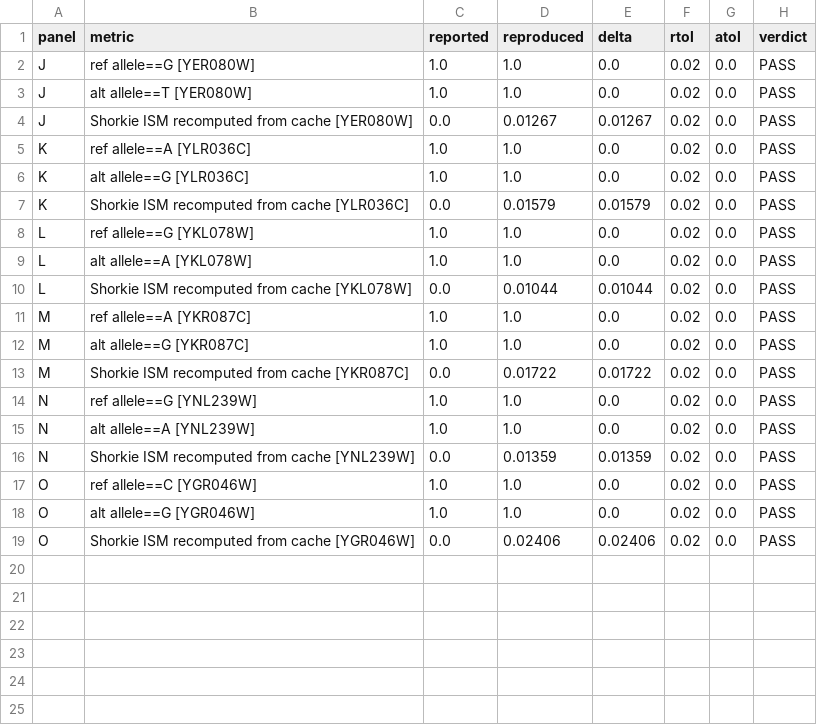
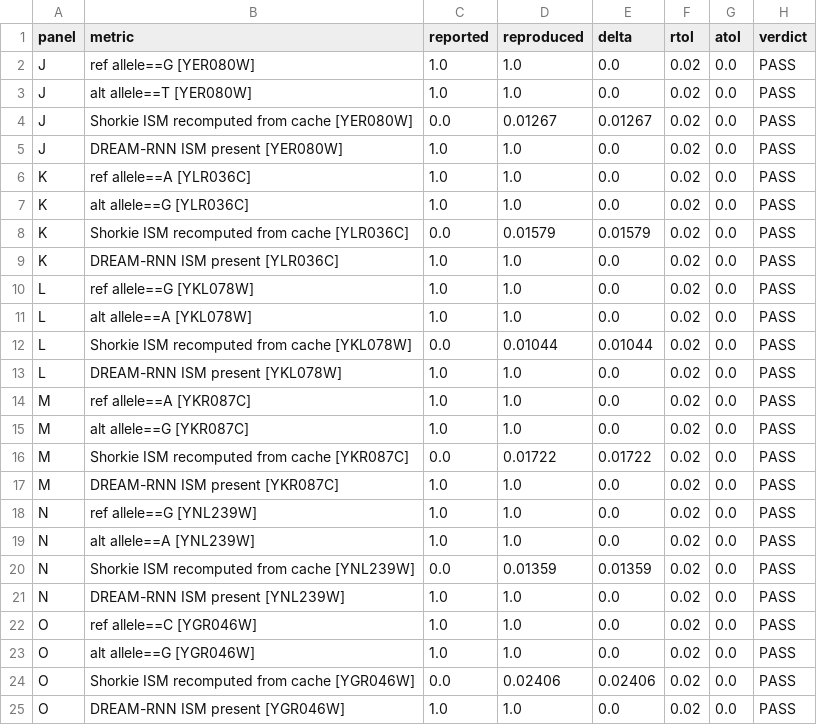
Before and after one commit to calico/shorkie-paper, a CSV file: reproduction/figure_07/recheck/verify_fig7JO.csv, drawn as a sheet.

```diff
--- a/reproduction/figure_07/recheck/verify_fig7JO.csv
+++ b/reproduction/figure_07/recheck/verify_fig7JO.csv
@@ -4,2 +4,3 @@ J,alt allele==T [YER080W],1.0,1.0,0.0,0.02,0.0,PASS
 J,Shorkie ISM recomputed from cache [YER080W],0.0,0.01267,0.01267,0.02,0.0,PASS
+J,DREAM-RNN ISM present [YER080W],1.0,1.0,0.0,0.02,0.0,PASS
 K,ref allele==A [YLR036C],1.0,1.0,0.0,0.02,0.0,PASS
@@ -7,2 +8,3 @@ K,alt allele==G [YLR036C],1.0,1.0,0.0,0.02,0.0,PASS
 K,Shorkie ISM recomputed from cache [YLR036C],0.0,0.01579,0.01579,0.02,0.0,PASS
+K,DREAM-RNN ISM present [YLR036C],1.0,1.0,0.0,0.02,0.0,PASS
 L,ref allele==G [YKL078W],1.0,1.0,0.0,0.02,0.0,PASS
@@ -10,2 +12,3 @@ L,alt allele==A [YKL078W],1.0,1.0,0.0,0.02,0.0,PASS
 L,Shorkie ISM recomputed from cache [YKL078W],0.0,0.01044,0.01044,0.02,0.0,PASS
+L,DREAM-RNN ISM present [YKL078W],1.0,1.0,0.0,0.02,0.0,PASS
 M,ref allele==A [YKR087C],1.0,1.0,0.0,0.02,0.0,PASS
@@ -13,2 +16,3 @@ M,alt allele==G [YKR087C],1.0,1.0,0.0,0.02,0.0,PASS
 M,Shorkie ISM recomputed from cache [YKR087C],0.0,0.01722,0.01722,0.02,0.0,PASS
+M,DREAM-RNN ISM present [YKR087C],1.0,1.0,0.0,0.02,0.0,PASS
 N,ref allele==G [YNL239W],1.0,1.0,0.0,0.02,0.0,PASS
@@ -16,2 +20,3 @@ N,alt allele==A [YNL239W],1.0,1.0,0.0,0.02,0.0,PASS
 N,Shorkie ISM recomputed from cache [YNL239W],0.0,0.01359,0.01359,0.02,0.0,PASS
+N,DREAM-RNN ISM present [YNL239W],1.0,1.0,0.0,0.02,0.0,PASS
 O,ref allele==C [YGR046W],1.0,1.0,0.0,0.02,0.0,PASS
@@ -19 +24,2 @@ O,alt allele==G [YGR046W],1.0,1.0,0.0,0.02,0.0,PASS
 O,Shorkie ISM recomputed from cache [YGR046W],0.0,0.02406,0.02406,0.02,0.0,PASS
+O,DREAM-RNN ISM present [YGR046W],1.0,1.0,0.0,0.02,0.0,PASS
```
Also changed, not shown: reproduction/figure_07/recheck/fig7JO_logsed.csv, 11 other files.
